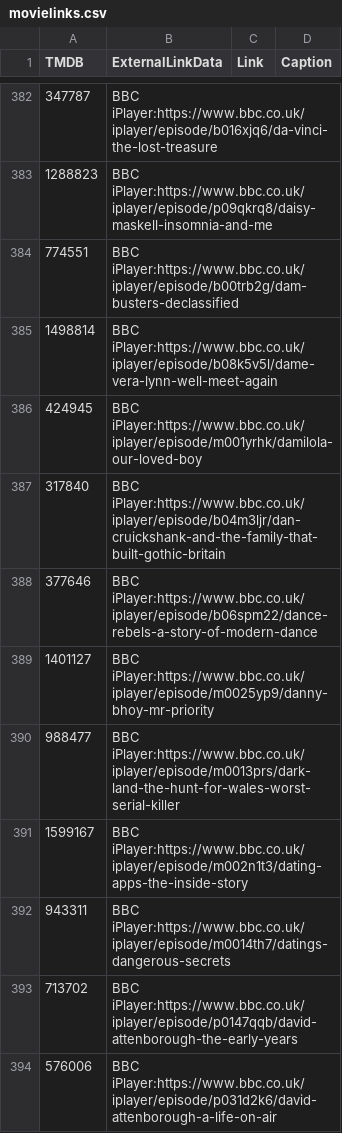
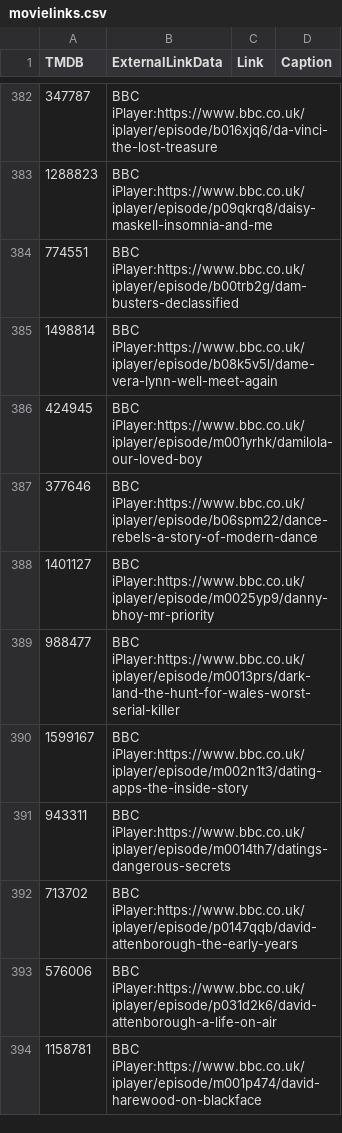
Before and after one commit to alfredawakeford/AlfredsEpicMovieApp, a CSV file: movielinks.csv, drawn as a sheet; only a part is shown, gaps mark what is left out; the shorter side is filled out with more unchanged rows.

Commit message:
Update movielinks.csv

```diff
--- a/movielinks.csv
+++ b/movielinks.csv
@@ -386,3 +386,2 @@ TMDB,ExternalLinkData,Link,Caption
 424945,BBC iPlayer:https://www.bbc.co.uk/iplayer/episode/m001yrhk/damilola-our-loved-boy,,
-317840,BBC iPlayer:https://www.bbc.co.uk/iplayer/episode/b04m3ljr/dan-cruickshank-and-the-family-that-built-gothic-britain,,
 377646,BBC iPlayer:https://www.bbc.co.uk/iplayer/episode/b06spm22/dance-rebels-a-story-of-modern-dance,,
```
